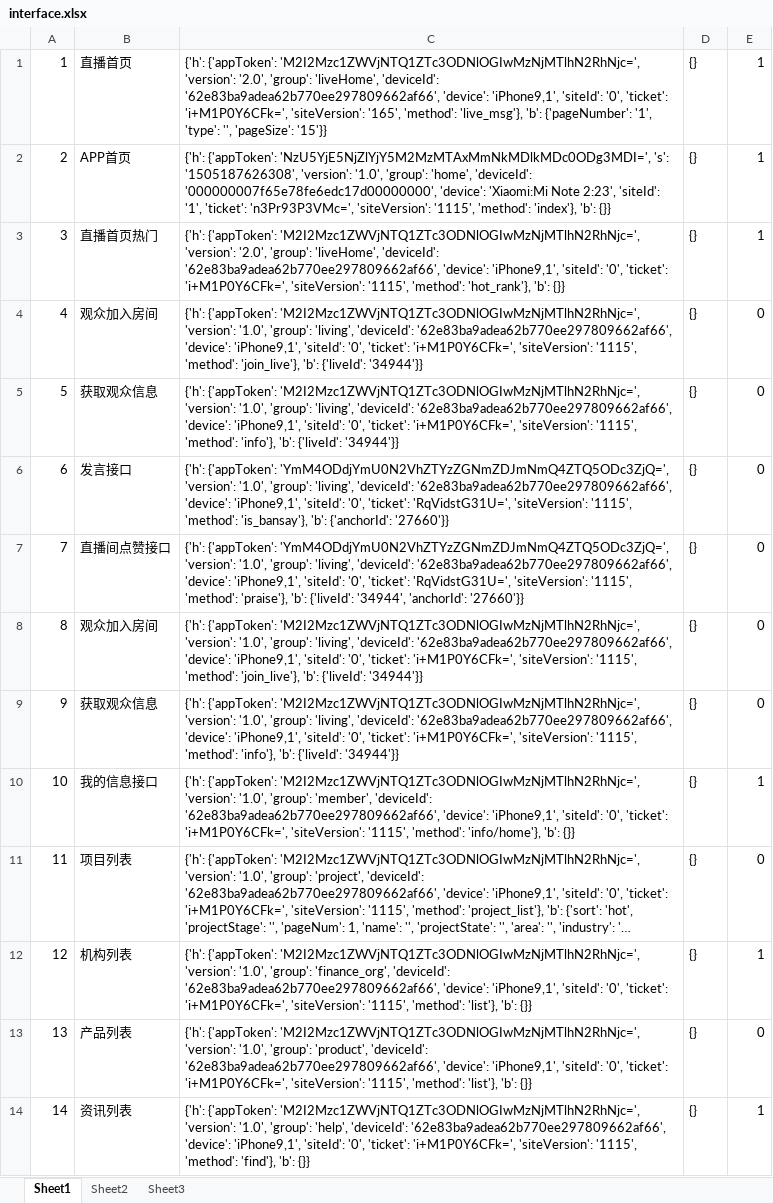
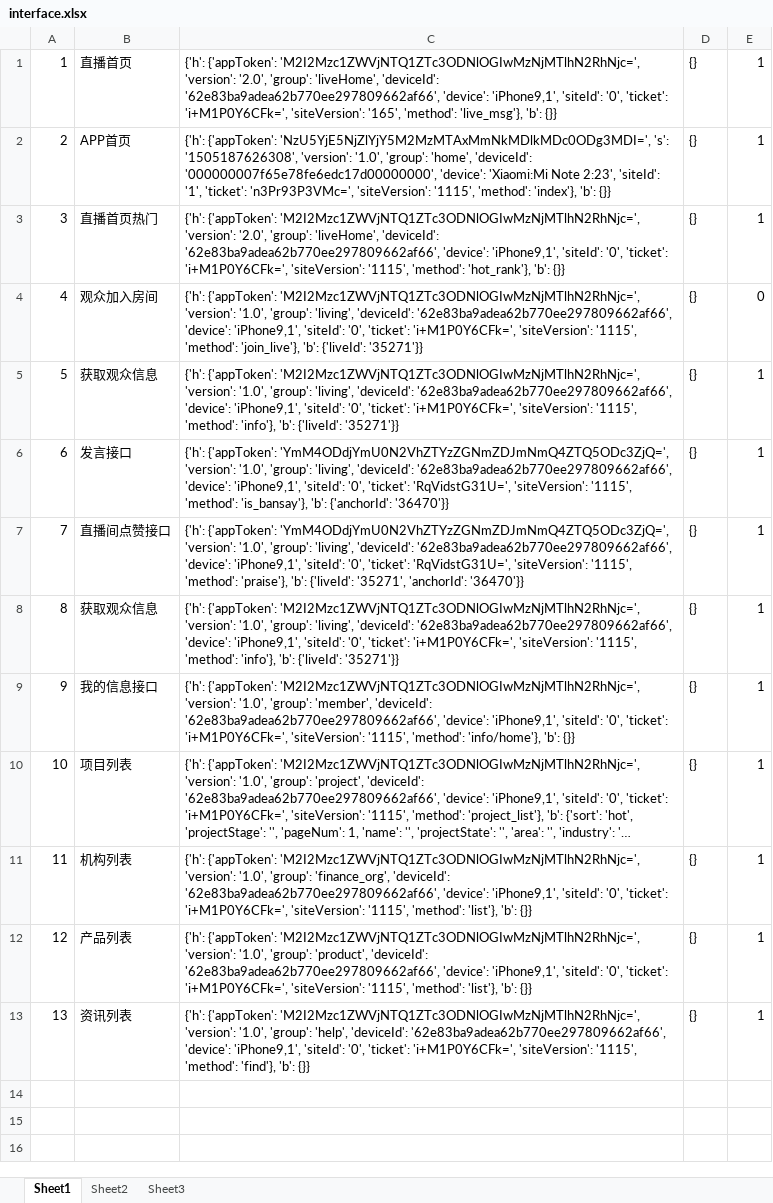
Before and after one commit to YueChen-C/xsdlocust, an Excel workbook: locustweb/interface.xlsx, sheet Sheet1, drawn as a sheet; long unchanged cells end in …; values as stored, in another font and other column widths than the file's, no borders; removed rows and columns are numbered as before the commit, all else as after; the diff names each change by its address in the sheet, - before the commit and + after, or states it on an @@ line.

```diff
--- a/locustweb/interface.xlsx (sheet Sheet1)
+++ b/locustweb/interface.xlsx (sheet Sheet1)
-C1: …'live_msg'}, 'b': {'pageNumber': '1', 'type': '', 'pageSize': '15'}}
+C1: …'live_msg'}, 'b': {}}
-C4: …'b': {'liveId': '34944'}}
+C4: …'b': {'liveId': '35271'}}
-C5: …'b': {'liveId': '34944'}}
+C5: …'b': {'liveId': '35271'}}
-E5:E7: 0
+E5:E7: 1
-C6: …'b': {'anchorId': '27660'}}
+C6: …'b': {'anchorId': '36470'}}
-C7: …'b': {'liveId': '34944', 'anchorId': '27660'}}
+C7: …'b': {'liveId': '35271', 'anchorId': '36470'}}
-row 8: 8 | 观众加入房间 | {'h': {'appToken': 'M2I2Mzc1ZWVjNTQ1ZTc3ODNlOGIwMzNjMTlhN2RhNjc=', 'version': '1.0', 'group': 'living', 'deviceId': '62e83ba9adea62b770ee297809662af66', 'device': 'iPhone9,1', 'siteId': '0', 'ticket': 'i+M1P0Y6CFk=', 'siteVersion': '1115', 'method': 'join_live'}, 'b': {'liveId': '34944'}} | {} | 0
@@ column A renumbered from row 8 down @@
-C8: …'b': {'liveId': '34944'}}
+C8: …'b': {'liveId': '35271'}}
-E8: 0
+E8: 1
-E10: 0
+E10: 1
-E12: 0
+E12: 1
```
Also changed, not shown: 13 other files.
